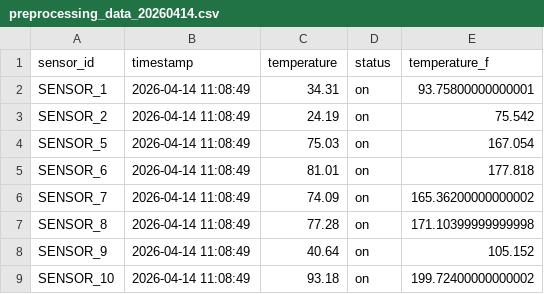
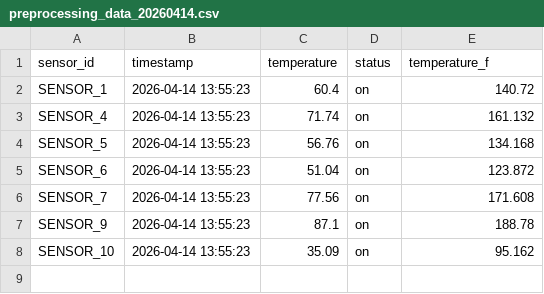
Before and after one commit to Luriar/airflow-local, a CSV file: dags/data/preprocessing_data_20260414.csv, drawn as a sheet.

```diff
--- a/dags/data/preprocessing_data_20260414.csv
+++ b/dags/data/preprocessing_data_20260414.csv
@@ -1,9 +1,8 @@
 sensor_id,timestamp,temperature,status,temperature_f
-SENSOR_1,2026-04-14 11:08:49,34.31,on,93.75800000000001
-SENSOR_2,2026-04-14 11:08:49,24.19,on,75.542
-SENSOR_5,2026-04-14 11:08:49,75.03,on,167.054
-SENSOR_6,2026-04-14 11:08:49,81.01,on,177.818
-SENSOR_7,2026-04-14 11:08:49,74.09,on,165.36200000000002
-SENSOR_8,2026-04-14 11:08:49,77.28,on,171.10399999999998
-SENSOR_9,2026-04-14 11:08:49,40.64,on,105.152
-SENSOR_10,2026-04-14 11:08:49,93.18,on,199.72400000000002
+SENSOR_1,2026-04-14 13:55:23,60.4,on,140.72
+SENSOR_4,2026-04-14 13:55:23,71.74,on,161.132
+SENSOR_5,2026-04-14 13:55:23,56.76,on,134.168
+SENSOR_6,2026-04-14 13:55:23,51.04,on,123.872
+SENSOR_7,2026-04-14 13:55:23,77.56,on,171.608
+SENSOR_9,2026-04-14 13:55:23,87.1,on,188.78
+SENSOR_10,2026-04-14 13:55:23,35.09,on,95.162
```
Also changed, not shown: 6 other files.
